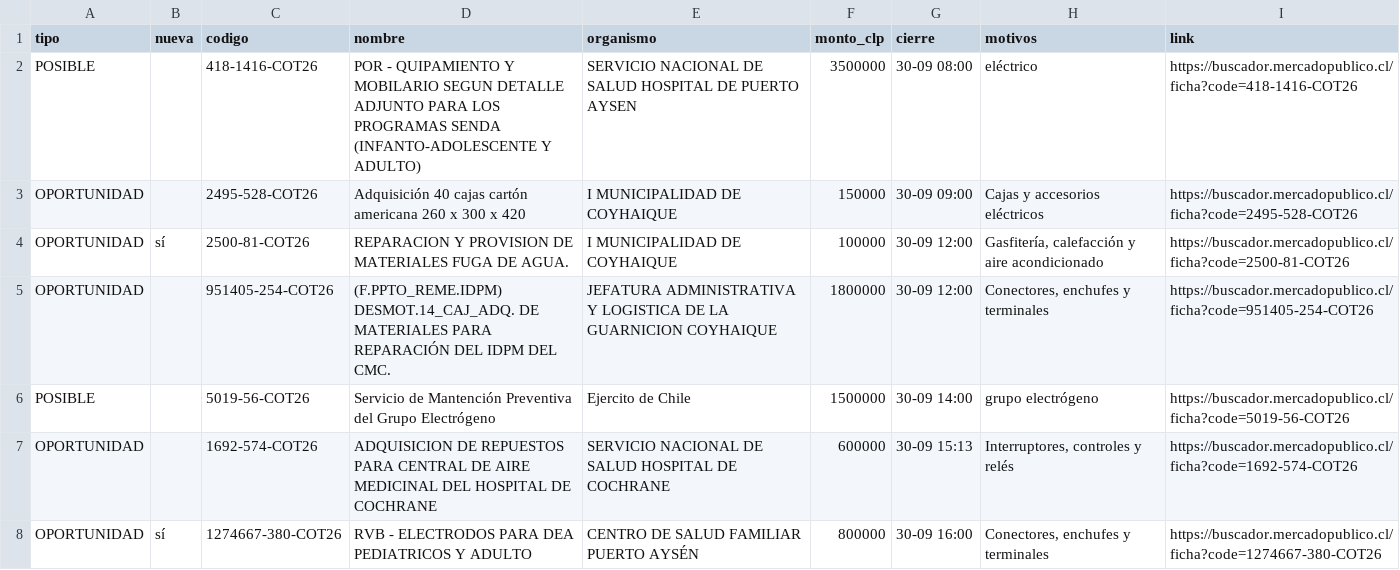
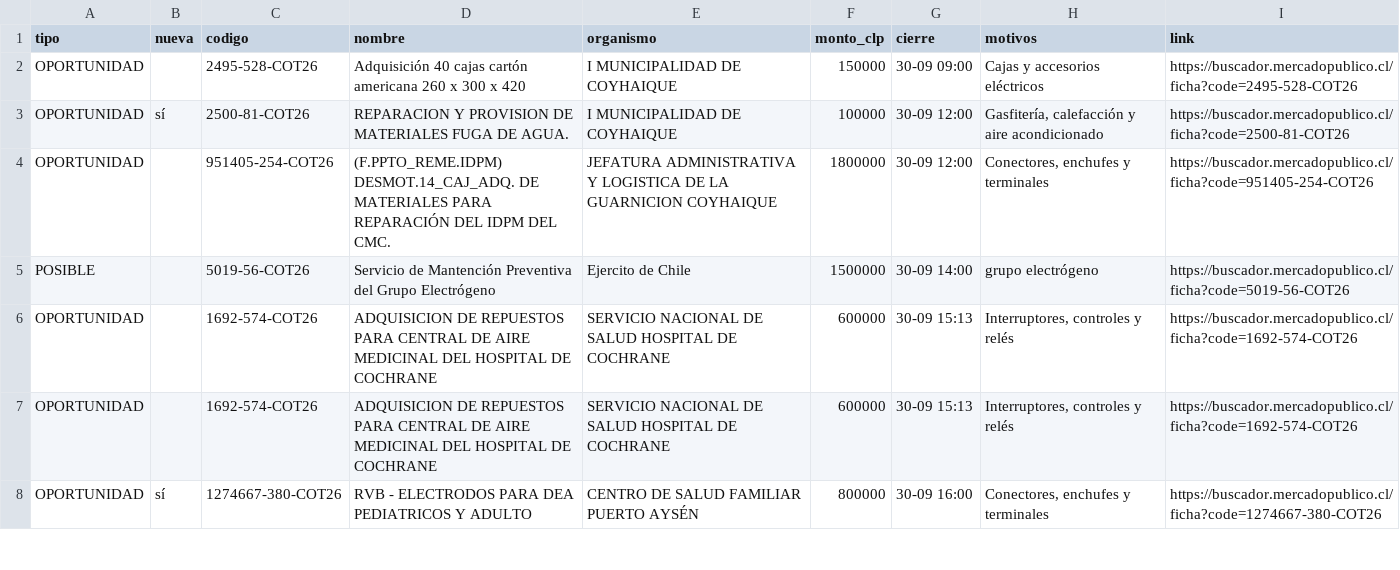
Before and after one commit to ricardoarevalo2/radar-aysen, a CSV file: docs/z-f3312e8e/oportunidades.csv, drawn as a sheet; only a part is shown.

```diff
--- a/docs/z-f3312e8e/oportunidades.csv
+++ b/docs/z-f3312e8e/oportunidades.csv
@@ -1,3 +1,2 @@
 tipo;nueva;codigo;nombre;organismo;monto_clp;cierre;motivos;link
-POSIBLE;;418-1416-COT26;POR - QUIPAMIENTO Y MOBILARIO  SEGUN DETALLE ADJUNTO PARA LOS PROGRAMAS SENDA (INFANTO-ADOLESCENTE Y ADULTO) ;SERVICIO NACIONAL DE SALUD HOSPITAL DE PUERTO AYSEN;3500000;30-09 08:00;eléctrico;https://buscador.mercadopublico.cl/ficha?code=418-1416-COT26
 OPORTUNIDAD;;2495-528-COT26;Adquisición 40 cajas cartón americana 260 x 300 x 420;I MUNICIPALIDAD DE COYHAIQUE;150000;30-09 09:00;Cajas y accesorios eléctricos;https://buscador.mercadopublico.cl/ficha?code=2495-528-COT26
@@ -6,2 +5,3 @@ OPORTUNIDAD;;951405-254-COT26;(F.PPTO_REME.IDPM) DESMOT.14_CAJ_ADQ. DE MATERIALE
 POSIBLE;;5019-56-COT26;Servicio de Mantención  Preventiva del Grupo Electrógeno;Ejercito de Chile;1500000;30-09 14:00;grupo electrógeno;https://buscador.mercadopublico.cl/ficha?code=5019-56-COT26
+OPORTUNIDAD;;1692-574-COT26;ADQUISICION DE REPUESTOS PARA CENTRAL DE AIRE MEDICINAL DEL HOSPITAL DE COCHRANE;SERVICIO NACIONAL DE SALUD HOSPITAL DE COCHRANE;600000;30-09 15:13;Interruptores, controles y relés;https://buscador.mercadopublico.cl/ficha?code=1692-574-COT26
 OPORTUNIDAD;;1692-574-COT26;ADQUISICION DE REPUESTOS PARA CENTRAL DE AIRE MEDICINAL DEL HOSPITAL DE COCHRANE;SERVICIO NACIONAL DE SALUD HOSPITAL DE COCHRANE;600000;30-09 15:13;Interruptores, controles y relés;https://buscador.mercadopublico.cl/ficha?code=1692-574-COT26
```
Also changed, not shown: 5 other files.
